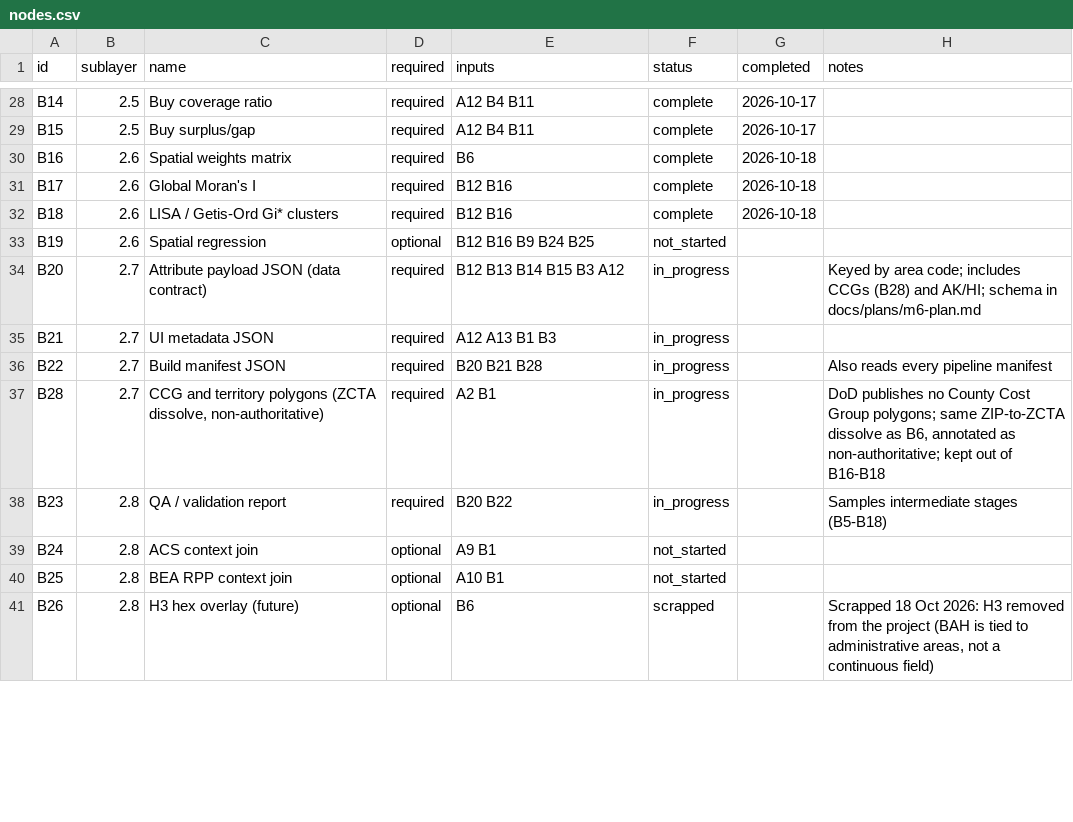
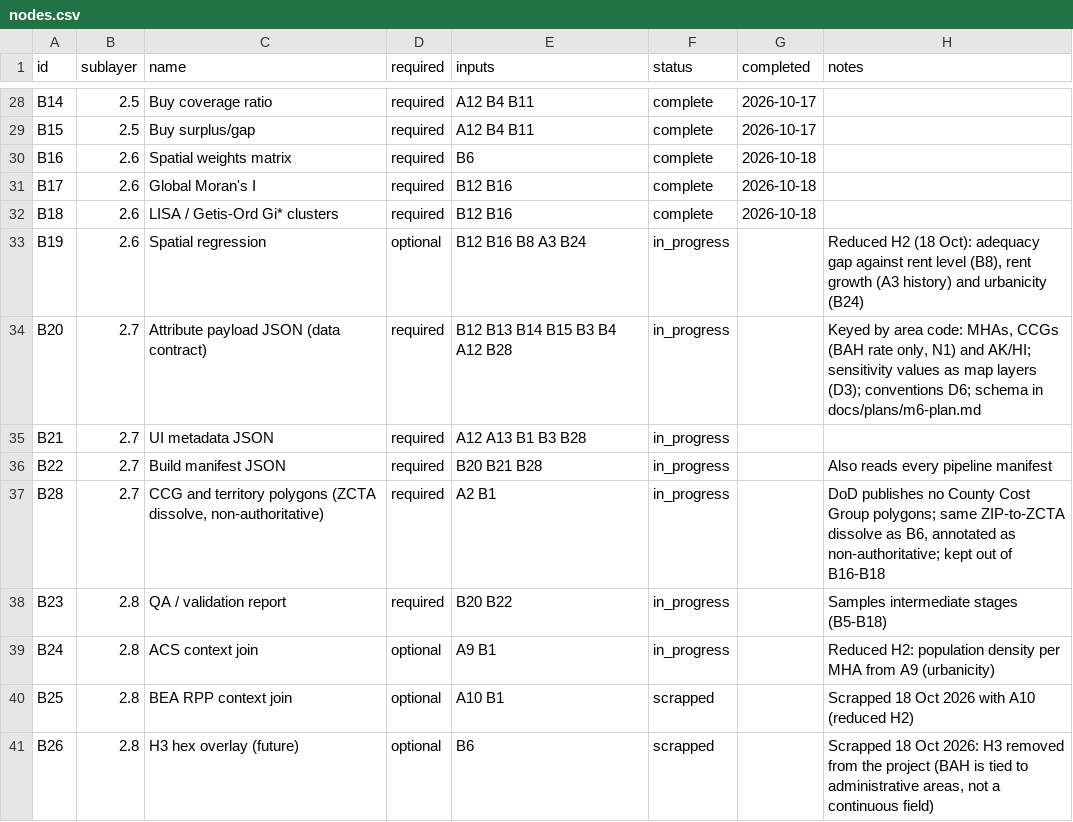
Before and after one commit to TheWendarr/bah-atlas, a CSV file: docs/wbs/nodes.csv, drawn as a sheet; only a part is shown, gaps mark what is left out; the diff covers the shown part only.

```diff
--- a/docs/wbs/nodes.csv
+++ b/docs/wbs/nodes.csv
@@ -32,5 +32,5 @@ B17,2.6,Global Moran's I,required,B12 B16,complete,2026-10-18,
 B18,2.6,LISA / Getis-Ord Gi* clusters,required,B12 B16,complete,2026-10-18,
-B19,2.6,Spatial regression,optional,B12 B16 B9 B24 B25,not_started,,
-B20,2.7,Attribute payload JSON (data contract),required,B12 B13 B14 B15 B3 A12,in_progress,,Keyed by area code; includes CCGs (B28) and AK/HI; schema in docs/plans/m6-plan.md
-B21,2.7,UI metadata JSON,required,A12 A13 B1 B3,in_progress,,
+B19,2.6,Spatial regression,optional,B12 B16 B8 A3 B24,in_progress,,"Reduced H2 (18 Oct): adequacy gap against rent level (B8), rent growth (A3 history) and urbanicity (B24)"
+B20,2.7,Attribute payload JSON (data contract),required,B12 B13 B14 B15 B3 B4 A12 B28,in_progress,,"Keyed by area code: MHAs, CCGs (BAH rate only, N1) and AK/HI; sensitivity values as map layers (D3); conventions D6; schema in docs/plans/m6-plan.md"
+B21,2.7,UI metadata JSON,required,A12 A13 B1 B3 B28,in_progress,,
 B22,2.7,Build manifest JSON,required,B20 B21 B28,in_progress,,Also reads every pipeline manifest
@@ -38,4 +38,4 @@ B28,2.7,"CCG and territory polygons (ZCTA dissolve, non-authoritative)",required
 B23,2.8,QA / validation report,required,B20 B22,in_progress,,Samples intermediate stages (B5-B18)
-B24,2.8,ACS context join,optional,A9 B1,not_started,,
-B25,2.8,BEA RPP context join,optional,A10 B1,not_started,,
+B24,2.8,ACS context join,optional,A9 B1,in_progress,,Reduced H2: population density per MHA from A9 (urbanicity)
+B25,2.8,BEA RPP context join,optional,A10 B1,scrapped,,Scrapped 18 Oct 2026 with A10 (reduced H2)
 B26,2.8,H3 hex overlay (future),optional,B6,scrapped,,"Scrapped 18 Oct 2026: H3 removed from the project (BAH is tied to administrative areas, not a continuous field)"
```
Also changed, not shown: 11 edited cells elsewhere in this file, docs/wbs/milestones.csv, 4 other files.
